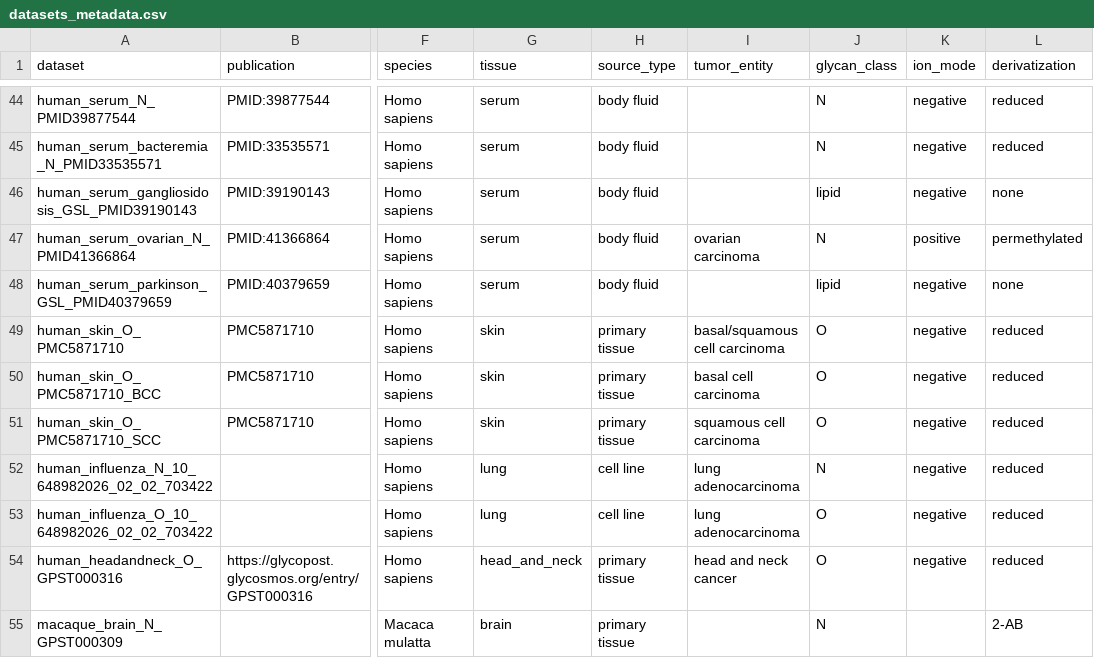
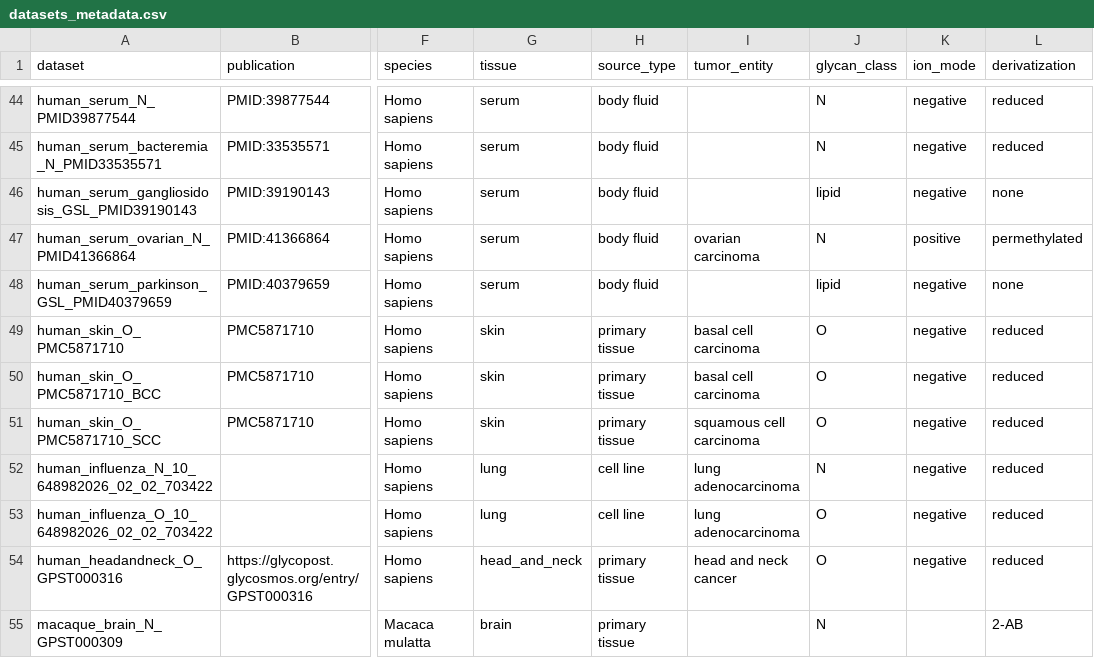
Before and after one commit to BojarLab/glycowork, a CSV file: glycowork/glycan_data/datasets/datasets_metadata.csv, drawn as a sheet; only a part is shown, gaps mark what is left out; the diff names each change by its address in the sheet, - before the commit and + after, or states it on an @@ line.

```diff
--- a/glycowork/glycan_data/datasets/datasets_metadata.csv
+++ b/glycowork/glycan_data/datasets/datasets_metadata.csv
-I49 (tumor_entity): basal/squamous cell carcinoma
+I49 (tumor_entity): basal cell carcinoma
```
Also changed, not shown: 4 other files.
